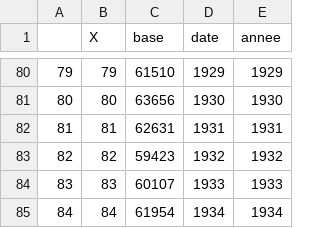
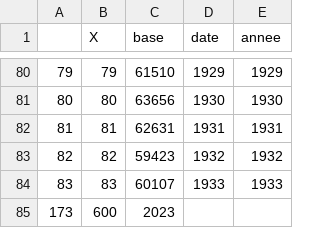
Before and after one commit to regicid/docker_gallicagram, a CSV file: gallicagram/base_presse_annees_nyt.csv, drawn as a sheet; only a part is shown, gaps mark what is left out.

```diff
--- a/gallicagram/base_presse_annees_nyt.csv
+++ b/gallicagram/base_presse_annees_nyt.csv
@@ -84,2 +84,2 @@
 "83",83,60107,1933,1933
-"84",84,61954,1934,1934
+173,600,2023
```
Also changed, not shown: 3 other files.
